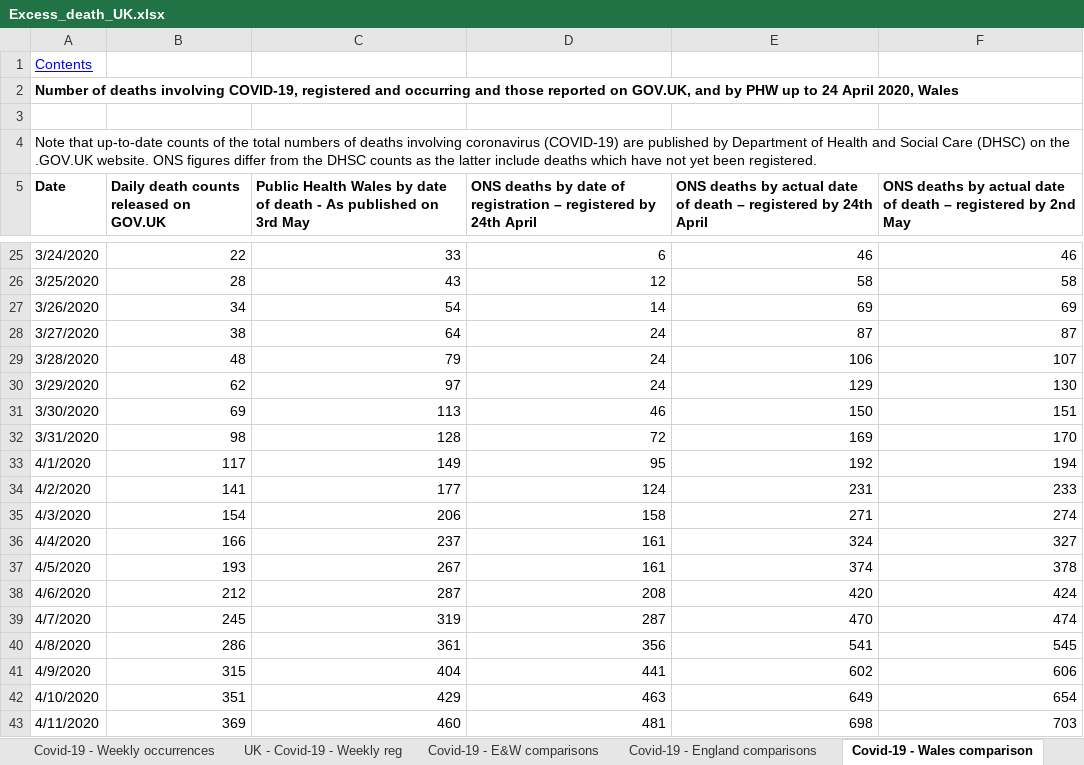
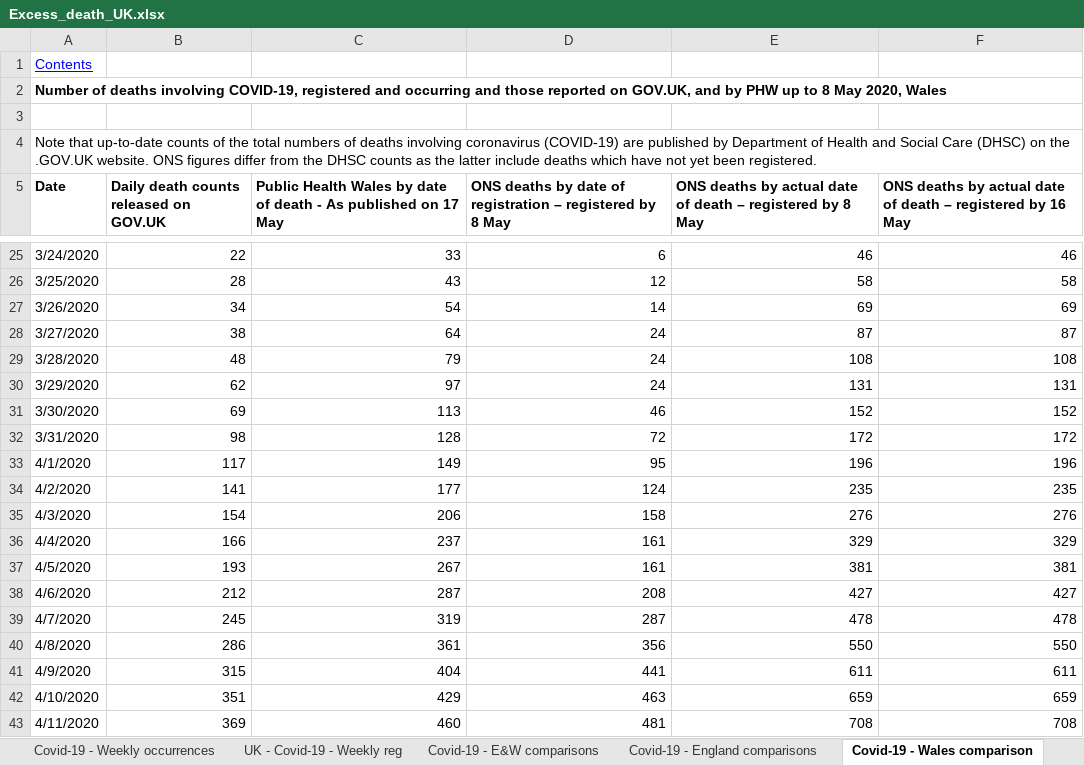
Before and after one commit to covid-19-Re/covid19-additionalData, an Excel workbook: excessDeath/Excess_death_UK.xlsx, sheet Covid-19 - Wales comparison, drawn as a sheet; only a part is shown, gaps mark what is left out; values as stored, in another font and other column widths than the file's, no borders; the diff covers the shown part only; the diff names each change by its address in the sheet, - before the commit and + after, or states it on an @@ line.

```diff
--- a/excessDeath/Excess_death_UK.xlsx (sheet Covid-19 - Wales comparison)
+++ b/excessDeath/Excess_death_UK.xlsx (sheet Covid-19 - Wales comparison)
-A2 (Date): …up to 24 April 2020, Wales
+A2 (Date): …up to 8 May 2020, Wales
-C5: …published on 3rd May
+C5: …published on 17 May
-D5: …registered by 24th April
+D5: …registered by 8 May
-E5: …registered by 24th April
+E5: …registered by 8 May
-F5: …registered by 2nd May
+F5: …registered by 16 May
-E29: 106
+E29: 108
-F29: 107
+F29: 108
-E30: 129
+E30: 131
-F30: 130
+F30: 131
-E31: 150
+E31: 152
-F31: 151
+F31: 152
-E32: 169
+E32: 172
-F32: 170
+F32: 172
-E33: 192
+E33: 196
-F33: 194
+F33: 196
-E34: 231
+E34: 235
-F34: 233
+F34: 235
-E35: 271
+E35: 276
-F35: 274
+F35: 276
-E36: 324
+E36: 329
-F36: 327
+F36: 329
-E37: 374
+E37: 381
-F37: 378
+F37: 381
-E38: 420
+E38: 427
-F38: 424
+F38: 427
-E39: 470
+E39: 478
-F39: 474
+F39: 478
-E40: 541
+E40: 550
-F40: 545
+F40: 550
-E41: 602
+E41: 611
-F41: 606
+F41: 611
-E42: 649
+E42: 659
-F42: 654
+F42: 659
-E43: 698
+E43: 708
-F43: 703
+F43: 708
```
Also changed, not shown: 14 added rows and 39 edited cells elsewhere in this sheet, sheet Covid-19 - Weekly occurrences, sheet Covid-19 - E&W comparisons, sheet Covid-19 - England comparisons, sheet Weekly figures 2020, sheet Covid-19 - Place of occurrence, sheet Covid-19 - Weekly registrations, 2 more sheets, 1 other file.
